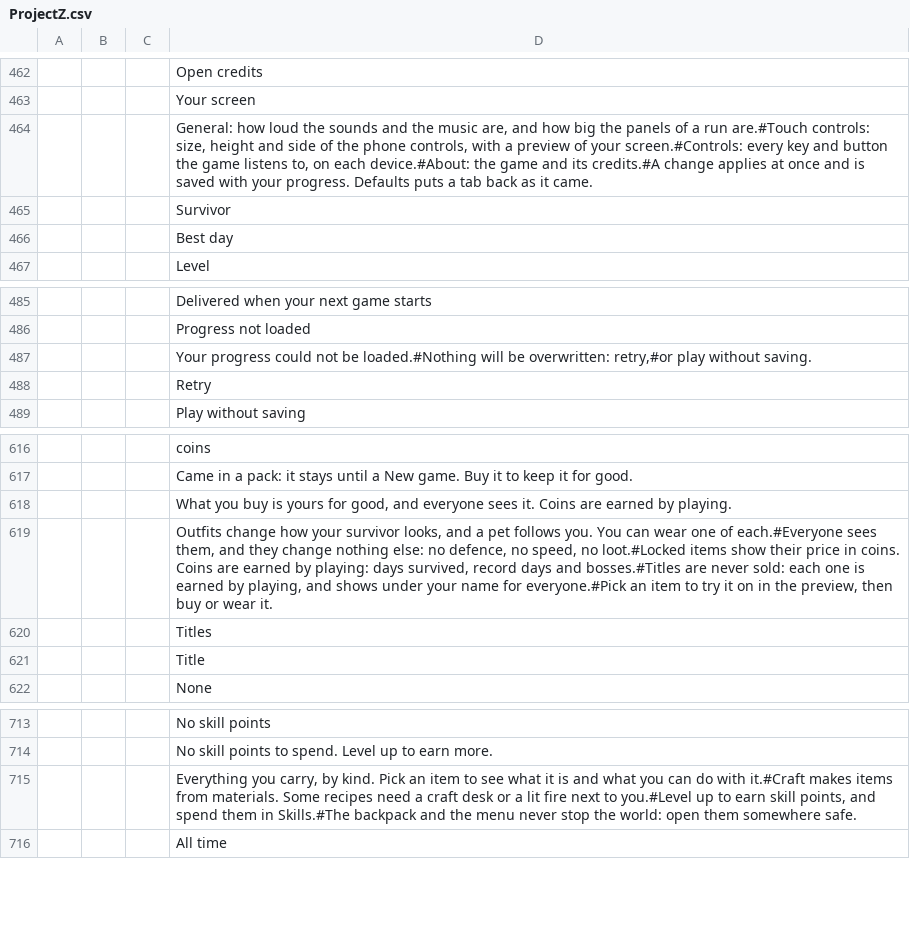
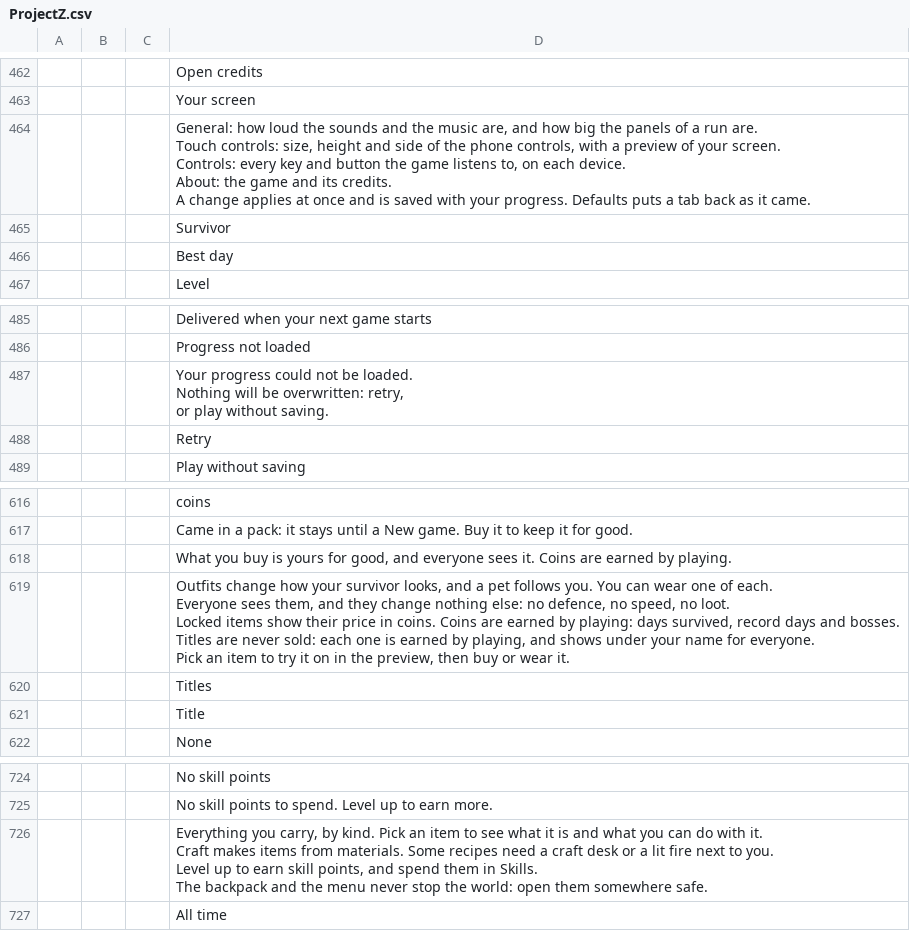
Before and after one commit to devconnecting1/meu-jogo-beta, a CSV file: design/locale/ProjectZ.csv, drawn as a sheet; only a part is shown, gaps mark what is left out; addresses are those after the commit; ↵ is a line break in a cell; the diff covers the shown part only; the diff names each change by its address in the sheet, - before the commit and + after, or states it on an @@ line.

```diff
--- a/design/locale/ProjectZ.csv
+++ b/design/locale/ProjectZ.csv
-D464: …a run are.#Touch controls: size, height and side of the phone controls, with a preview of your screen.#Controls: every key and button the game listens to, on each device.#About: the game and its credits.#A change applies…
+D464: …a run are. ↵ Touch controls: size, height and side of the phone controls, with a preview of your screen. ↵ Controls: every key and button the game listens to, on each device. ↵ About: the game and its credits. ↵ A change applies…
-D487: …not be loaded.#Nothing will be overwritten: retry,#or play without…
+D487: …not be loaded. ↵ Nothing will be overwritten: retry, ↵ or play without…
-D619: …one of each.#Everyone sees them, and they change nothing else: no defence, no speed, no loot.#Locked items show their price in coins. Coins are earned by playing: days survived, record days and bosses.#Titles are never sold: each one is earned by playing, and shows under your name for everyone.#Pick an item…
+D619: …one of each. ↵ Everyone sees them, and they change nothing else: no defence, no speed, no loot. ↵ Locked items show their price in coins. Coins are earned by playing: days survived, record days and bosses. ↵ Titles are never sold: each one is earned by playing, and shows under your name for everyone. ↵ Pick an item…
-D726: …do with it.#Craft makes items from materials. Some recipes need a craft desk or a lit fire next to you.#Level up to earn skill points, and spend them in Skills.#The backpack and…
+D726: …do with it. ↵ Craft makes items from materials. Some recipes need a craft desk or a lit fire next to you. ↵ Level up to earn skill points, and spend them in Skills. ↵ The backpack and…
```
Also changed, not shown: 11 added rows and 20 edited cells elsewhere in this file, 8 other files.
